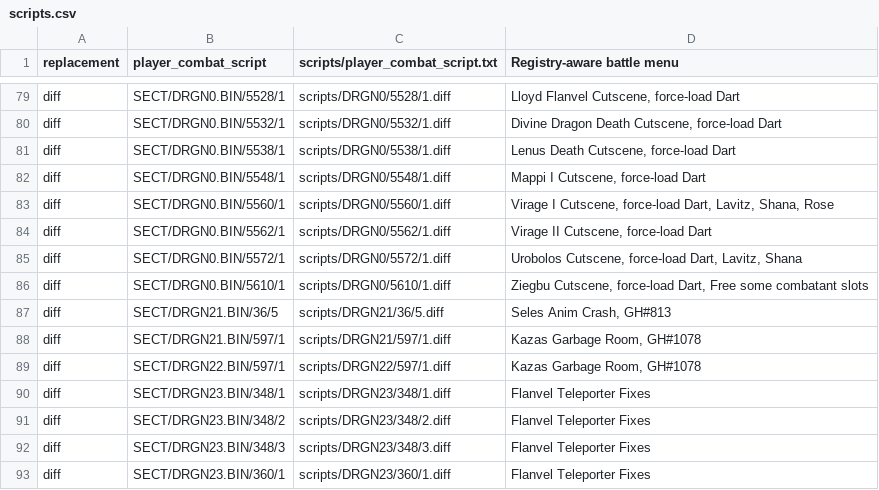
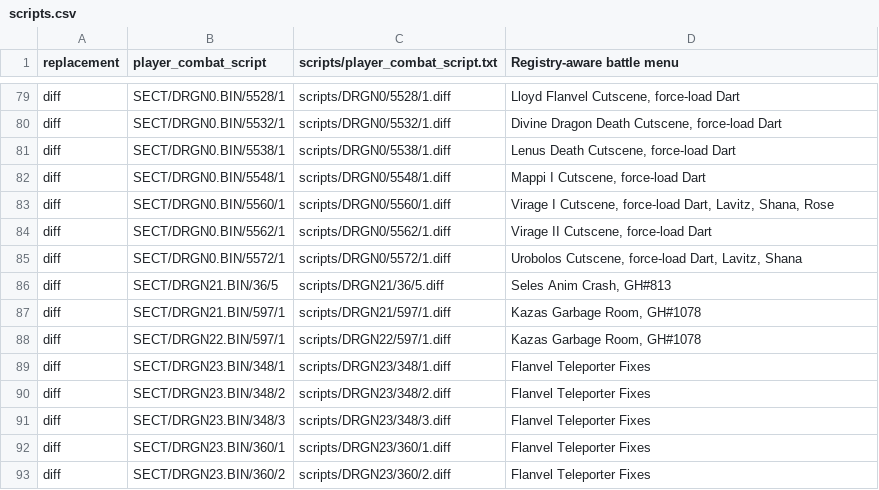
Before and after one commit to Legend-of-Dragoon-Modding/Severed-Chains, a CSV file: patches/scripts.csv, drawn as a sheet; only a part is shown, gaps mark what is left out; the shorter side is filled out with more unchanged rows; the diff names each change by its address in the sheet, - before the commit and + after, or states it on an @@ line.

Commit message:
remove zieg nodart patch that breaks xp due to deallocatecombatant (closes #1613)

```diff
--- a/patches/scripts.csv
+++ b/patches/scripts.csv
-row 86: diff | SECT/DRGN0.BIN/5610/1 | scripts/DRGN0/5610/1.diff | Ziegbu Cutscene, force-load Dart, Free some combatant slots
```
Also changed, not shown: 1 other file.
